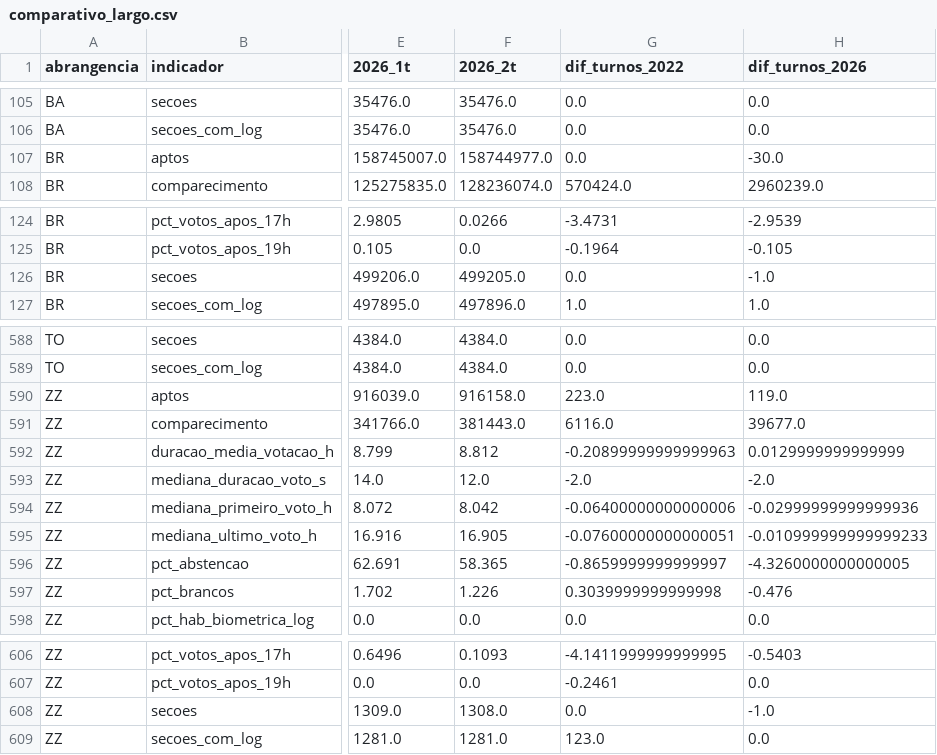
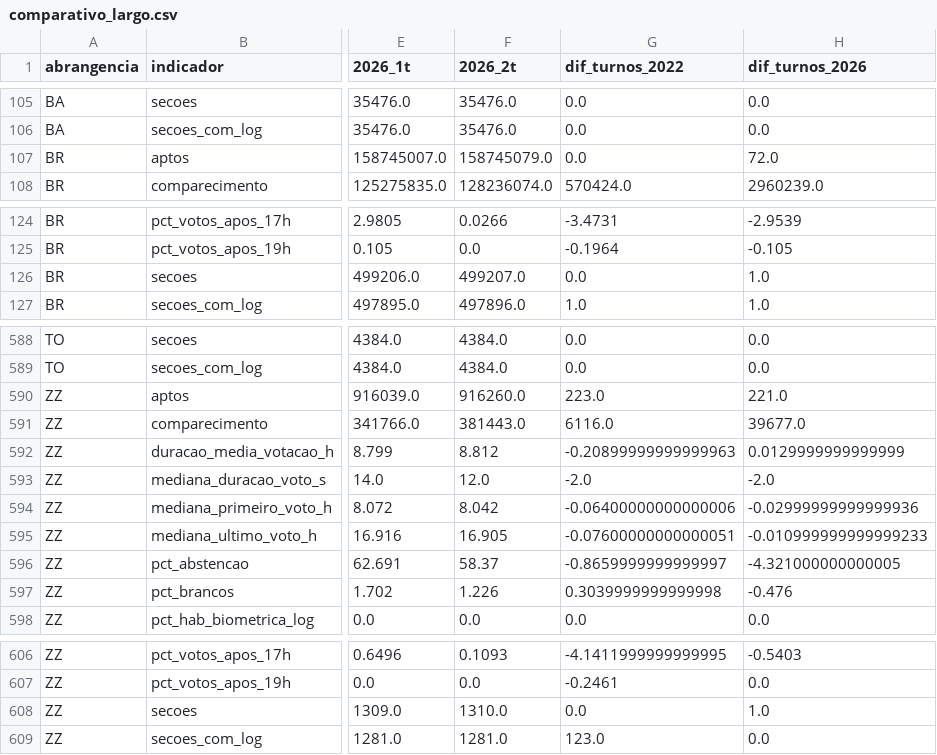
Before and after one commit to BigCorps/ObservatorioEleitoral, a CSV file: resultados/comparativo/comparativo_largo.csv, drawn as a sheet; only a part is shown, gaps mark what is left out; the diff names each change by its address in the sheet, - before the commit and + after, or states it on an @@ line.

```diff
--- a/resultados/comparativo/comparativo_largo.csv
+++ b/resultados/comparativo/comparativo_largo.csv
-F107 (2026_2t): 158744977.0
+F107 (2026_2t): 158745079.0
-H107 (dif_turnos_2026): -30.0
+H107 (dif_turnos_2026): 72.0
-F126 (2026_2t): 499205.0
+F126 (2026_2t): 499207.0
-H126 (dif_turnos_2026): -1.0
+H126 (dif_turnos_2026): 1.0
-F590 (2026_2t): 916158.0
+F590 (2026_2t): 916260.0
-H590 (dif_turnos_2026): 119.0
+H590 (dif_turnos_2026): 221.0
-F596 (2026_2t): 58.365
+F596 (2026_2t): 58.37
-H596 (dif_turnos_2026): -4.3260000000000005
+H596 (dif_turnos_2026): -4.321000000000005
-F608 (2026_2t): 1308.0
+F608 (2026_2t): 1310.0
-H608 (dif_turnos_2026): -1.0
+H608 (dif_turnos_2026): 1.0
```
Also changed, not shown: resultados/2026/estatistica_testes_digitos.csv, resultados/comparativo/indicadores_2022_2026.csv, 2 other files.
